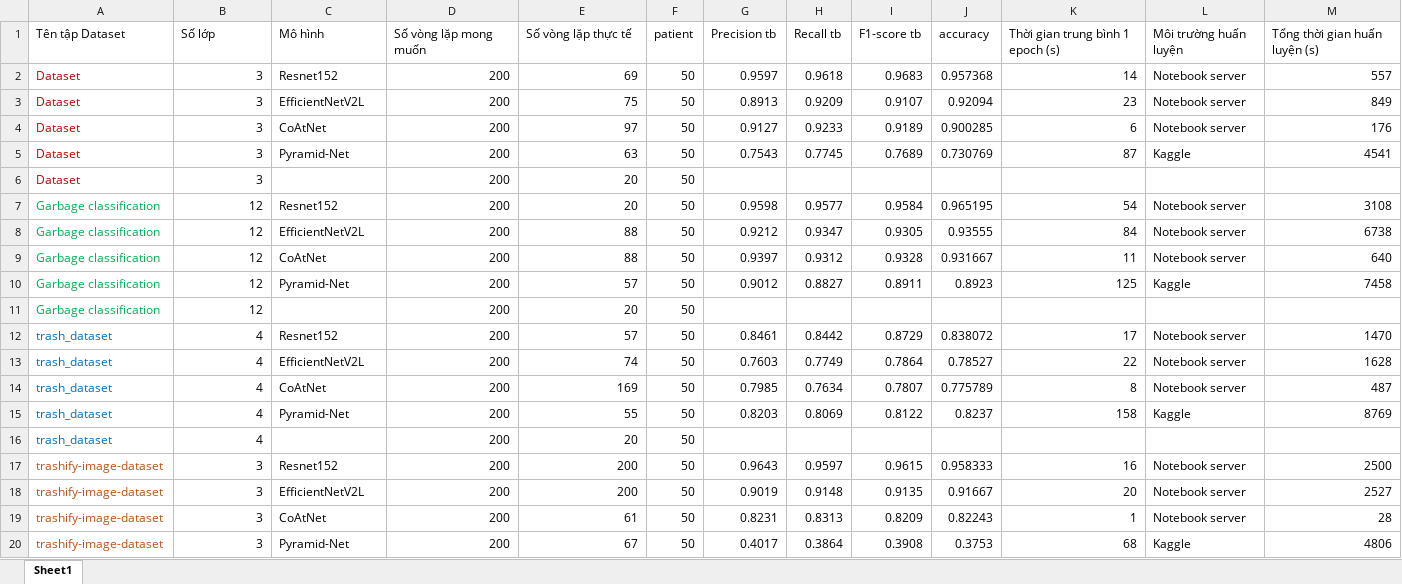
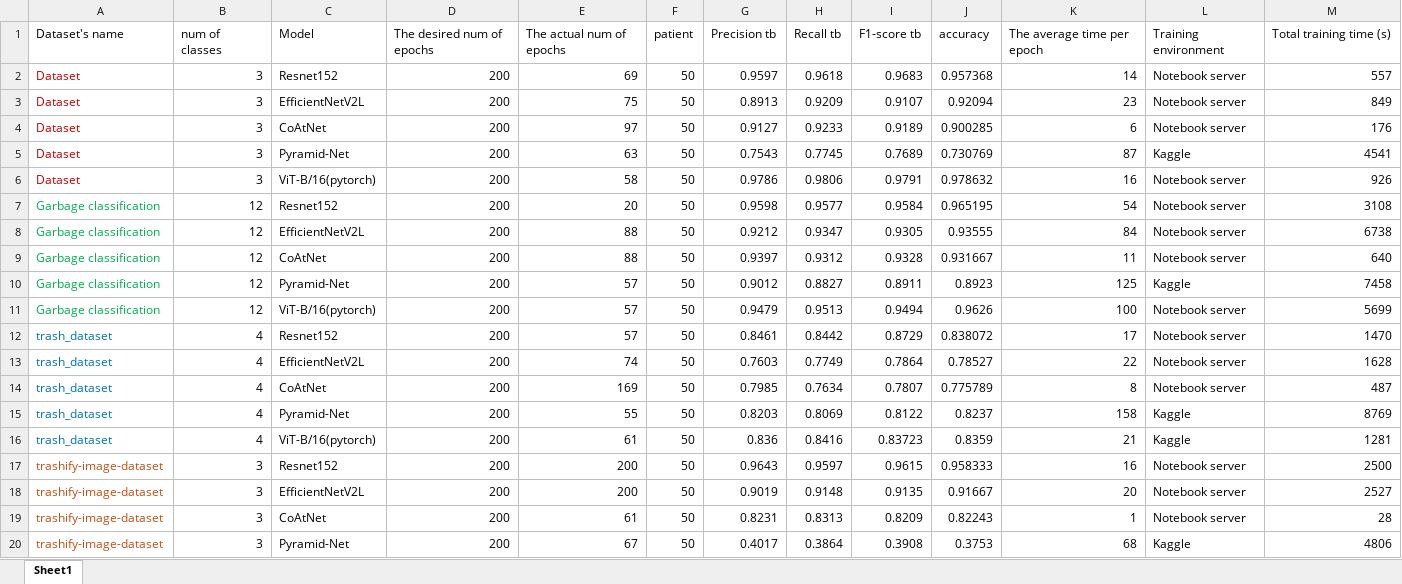
Before and after one commit to dpkien2809/UIT-Smartbin, an Excel workbook: Benchmark_model/Benchmark (new model).xlsx, sheet Sheet1, drawn as a sheet; only a part is shown; values as stored, in another font and other column widths than the file's, no borders; removed rows and columns are numbered as before the commit, all else as after; the diff covers the shown part only; the diff names each change by its address in the sheet, - before the commit and + after, or states it on an @@ line.

Commit message:
update branch benchmark_models

```diff
--- a/Benchmark_model/Benchmark (new model).xlsx (sheet Sheet1)
+++ b/Benchmark_model/Benchmark (new model).xlsx (sheet Sheet1)
-row 1: Tên tập Dataset | Số lớp | Mô hình | Số vòng lặp mong muốn | Số vòng lặp thực tế | patient | Precision tb | Recall tb | F1-score tb | accuracy | Thời gian trung bình 1 epoch (s) | Môi trường huấn luyện | Tổng thời gian huấn luyện (s)
+row 1: Dataset's name | num of classes | Model | The desired num of epochs | The actual num of epochs | patient | Precision tb | Recall tb | F1-score tb | accuracy | The average time per epoch | Training environment | Total training time (s)
-C6: (empty)
+C6: ViT-B/16(pytorch)
-E6: 20
+E6: 58
-G6: (empty)
+G6: 0.9786
-H6: (empty)
+H6: 0.9806
-I6: (empty)
+I6: 0.9791
-J6: (empty)
+J6: 0.978632
-K6: (empty)
+K6: 16
-L6: (empty)
+L6: Notebook server
-M6: (empty)
+M6: 926
-C11: (empty)
+C11: ViT-B/16(pytorch)
-E11: 20
+E11: 57
-G11: (empty)
+G11: 0.9479
-H11: (empty)
+H11: 0.9513
-I11: (empty)
+I11: 0.9494
-J11: (empty)
+J11: 0.9626
-K11: (empty)
+K11: 100
-L11: (empty)
+L11: Notebook server
-M11: (empty)
+M11: 5699
-C16: (empty)
+C16: ViT-B/16(pytorch)
-E16: 20
+E16: 61
-G16: (empty)
+G16: 0.836
-H16: (empty)
+H16: 0.8416
-I16: (empty)
+I16: 0.83723
-J16: (empty)
+J16: 0.8359
-K16: (empty)
+K16: 21
-L16: (empty)
+L16: Kaggle
-M16: (empty)
+M16: 1281
```
Also changed, not shown: 120 edited cells elsewhere in this sheet, Benchmark_model/Benchmark model on crawl dataset.xlsx, Benchmark_model/Benchmark.xlsx, 1 other file.
